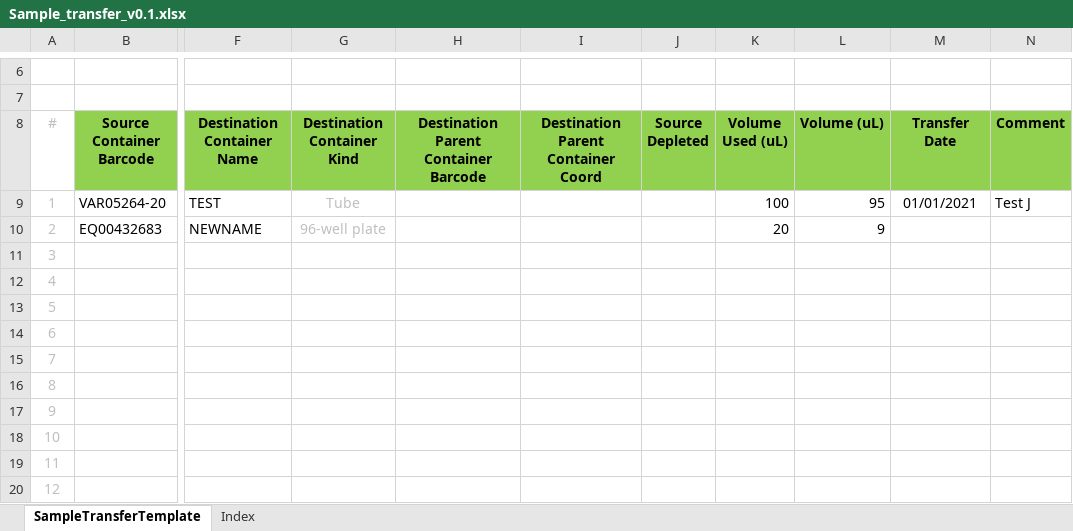
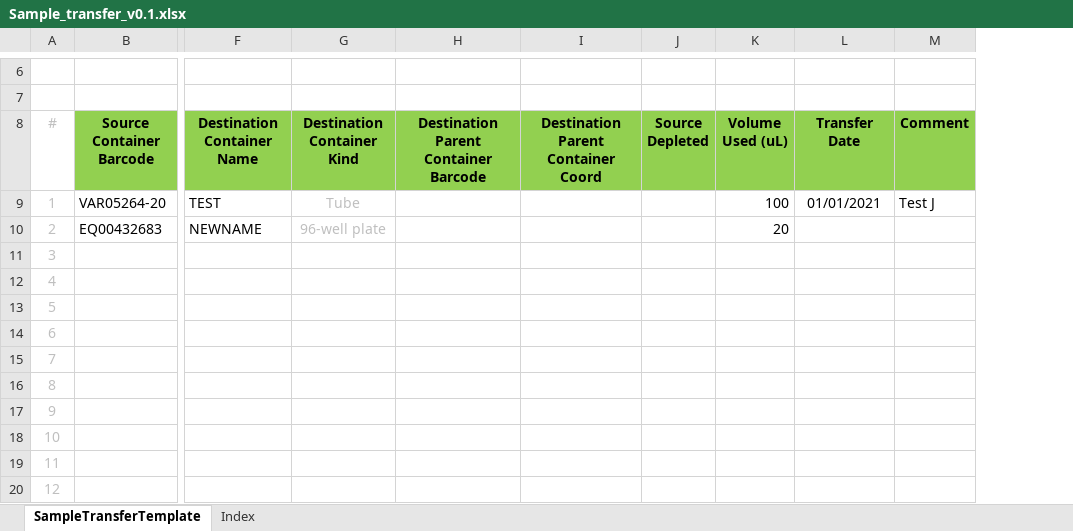
Before and after one commit to c3g/freezeman, an Excel workbook: backend/fms_core/example_data/xlsx/Sample_transfer_v0.1.xlsx, sheet SampleTransferTemplate, drawn as a sheet; only a part is shown, gaps mark what is left out; values as stored, in another font and other column widths than the file's, no borders; the diff names each change by its address in the sheet, - before the commit and + after, or states it on an @@ line.

```diff
--- a/backend/fms_core/example_data/xlsx/Sample_transfer_v0.1.xlsx (sheet SampleTransferTemplate)
+++ b/backend/fms_core/example_data/xlsx/Sample_transfer_v0.1.xlsx (sheet SampleTransferTemplate)
-column L (Volume (uL)), rows 9-10: 95 | 9
```
Also changed, not shown: backend/fms_core/static/submission_templates/Sample_transfer_v0.1.xlsx, 1 other file.
